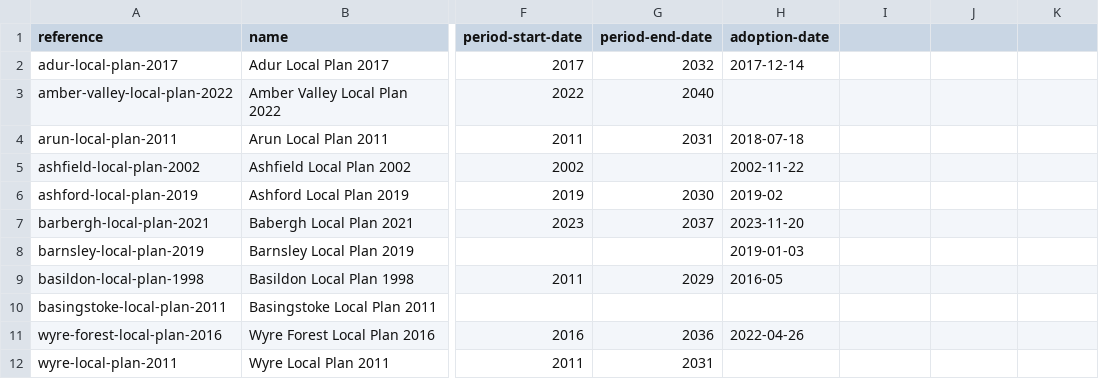
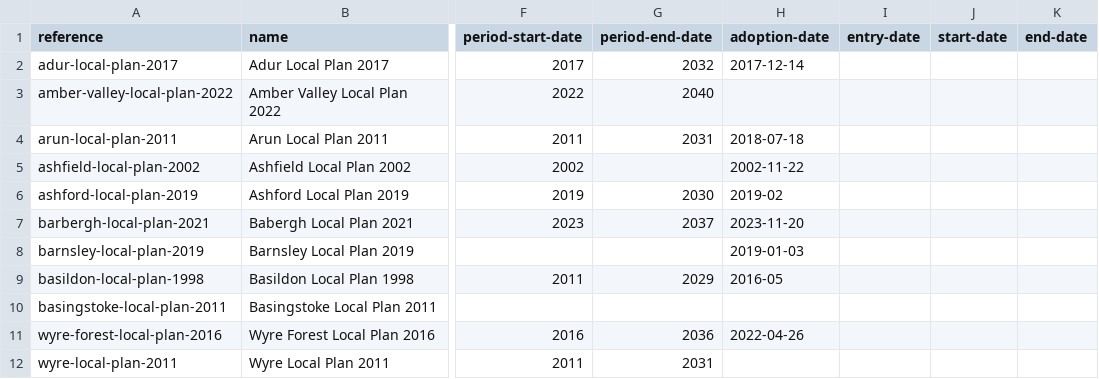
Before and after one commit to digital-land/local-plans-explorer, a CSV file: data/local-plan.csv, drawn as a sheet; only a part is shown, gaps mark what is left out; the diff names each change by its address in the sheet, - before the commit and + after, or states it on an @@ line.

Commit message:
add placeholder local plan boundary and document csv files

```diff
--- a/data/local-plan.csv
+++ b/data/local-plan.csv
-I1: (empty)
+I1: entry-date
-J1: (empty)
+J1: start-date
-K1: (empty)
+K1: end-date
```
Also changed, not shown: 2 other files.
